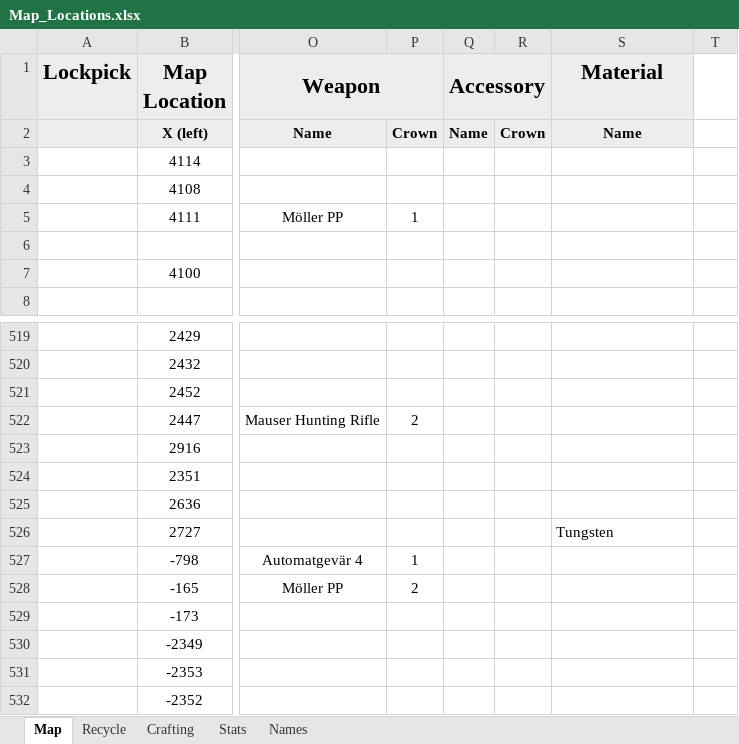
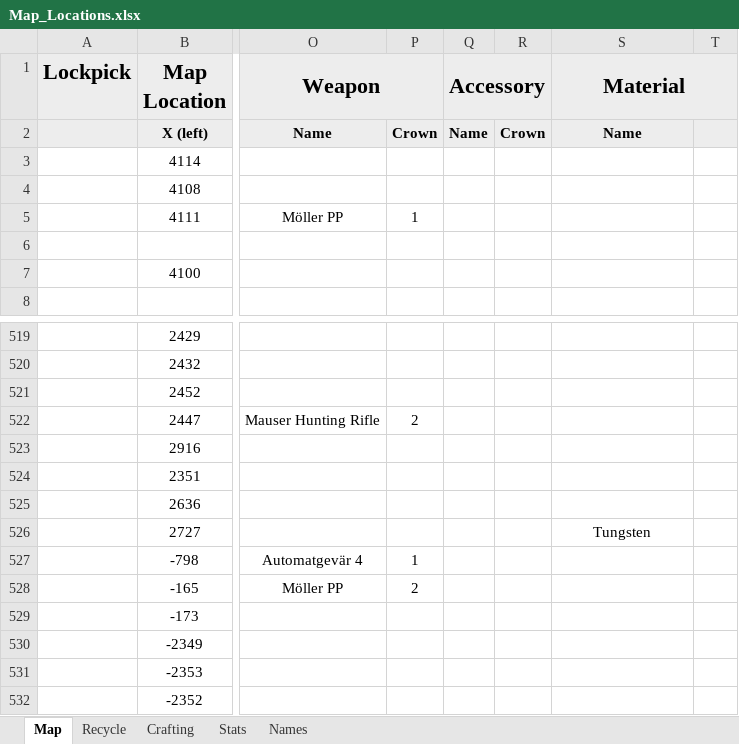
Before and after one commit to Tue-MaTocky/GenZero, an Excel workbook: Map_Locations.xlsx, sheet Map, drawn as a sheet; only a part is shown, gaps mark what is left out; values as stored, in another font and other column widths than the file's, no borders; the diff covers the shown part only; the diff names each change by its address in the sheet, - before the commit and + after, or states it on an @@ line.

```diff
--- a/Map_Locations.xlsx (sheet Map)
+++ b/Map_Locations.xlsx (sheet Map)
+S1:T1 merged
-T1:T2 fill: none
+T1:T2 fill: #EDEDED
-S526 alignment: left
+S526 alignment: center
```
Also changed, not shown: 27 added rows elsewhere in this sheet, sheet Recycle, sheet Crafting.
